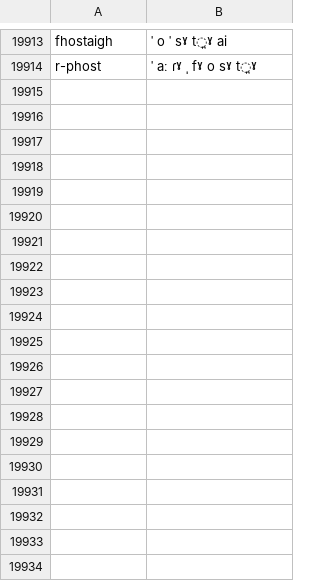
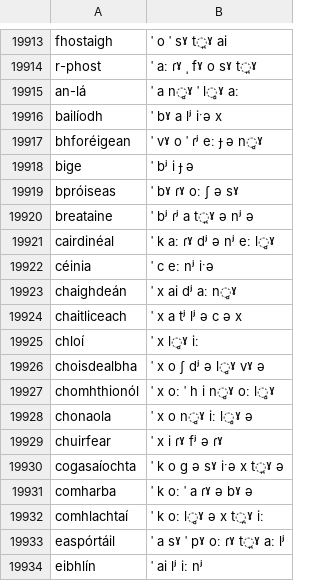
Before and after one commit to jimregan/irish-asr-data, a TSV file: pron/connacht.tsv, drawn as a sheet; only a part is shown, gaps mark what is left out; the diff covers the shown part only; the diff names each change by its address in the sheet, - before the commit and + after, or states it on an @@ line.

```diff
--- a/pron/connacht.tsv
+++ b/pron/connacht.tsv
+row 19915: an-lá | ˈ a n̻ˠ ˈ l̻ˠ aː
+row 19916: bailíodh | ˈ bˠ a lʲ iˑə x
+row 19917: bhforéigean | ˈ vˠ o ˈ ɾʲ eː ɟ ə n̻ˠ
+row 19918: bige | ˈ bʲ i ɟ ə
+row 19919: bpróiseas | ˈ bˠ ɾˠ oː ʃ ə sˠ
+row 19920: breataine | ˈ bʲ ɾʲ a t̪ˠ ə nʲ ə
+row 19921: cairdinéal | ˈ k aː ɾˠ dʲ ə nʲ eː l̻ˠ
+row 19922: céinia | ˈ c eː nʲ iˑə
+row 19923: chaighdeán | ˈ x ai dʲ aː n̻ˠ
+row 19924: chaitliceach | ˈ x a tʲ lʲ ə c ə x
+row 19925: chloí | ˈ x l̻ˠ iː
+row 19926: choisdealbha | ˈ x o ʃ dʲ ə l̻ˠ vˠ ə
+row 19927: chomhthionól | ˈ x oː ˈ h i n̻ˠ oː l̻ˠ
+row 19928: chonaola | ˈ x o n̻ˠ iː l̻ˠ ə
+row 19929: chuirfear | ˈ x i ɾˠ fʲ ə ɾˠ
+row 19930: cogasaíochta | ˈ k o ɡ ə sˠ iˑə x t̪ˠ ə
+row 19931: comharba | ˈ k oː ˈ a ɾˠ ə bˠ ə
+row 19932: comhlachtaí | ˈ k oː l̻ˠ ə x t̪ˠ iː
+row 19933: easpórtáil | ˈ a sˠ ˈ pˠ oː ɾˠ t̪ˠ aː lʲ
+row 19934: eibhlín | ˈ ai lʲ iː nʲ
```
Also changed, not shown: 35 added rows elsewhere in this file, pron/munster.tsv, pron/ulster.tsv, 1 other file.
